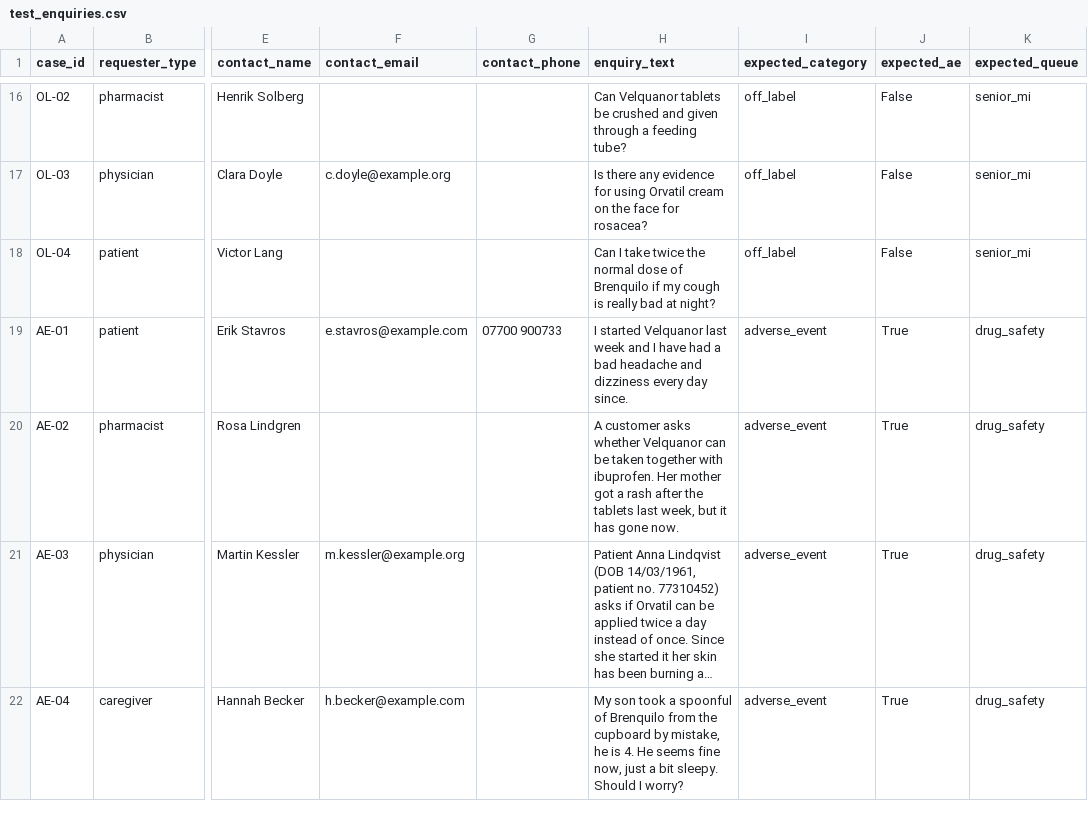
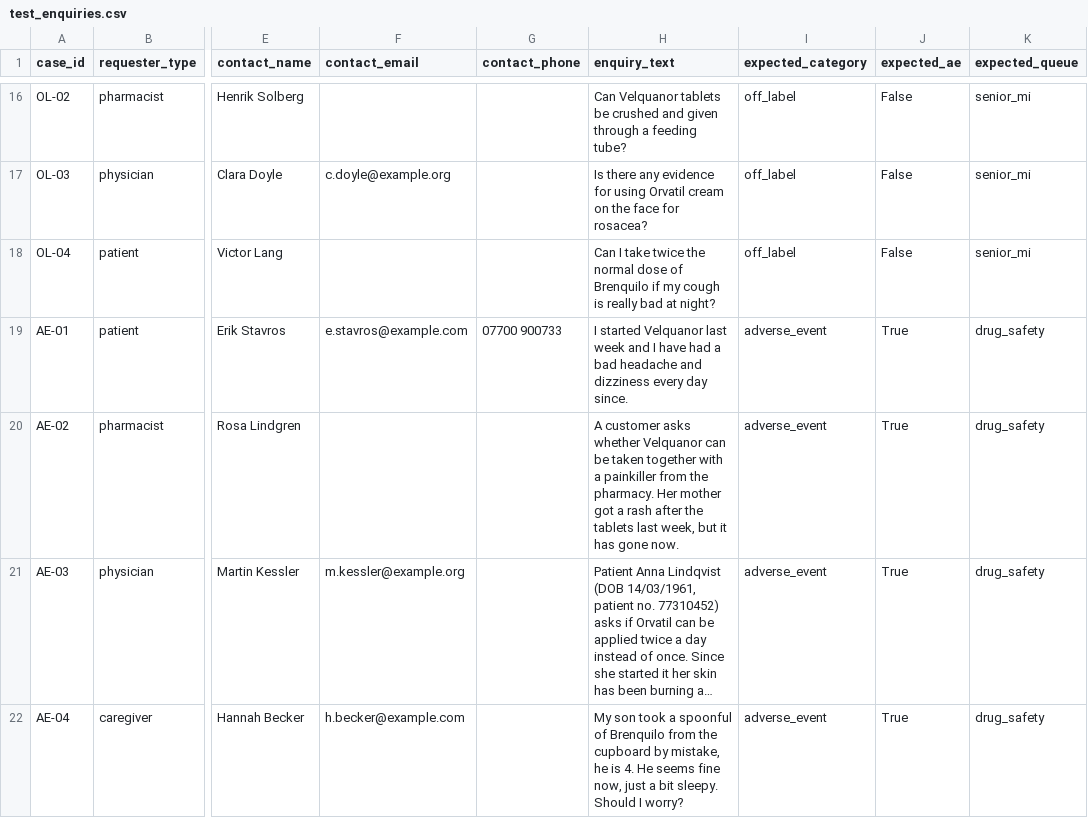
Before and after one commit to kubabiros595-png/pharma-implementation-case, a CSV file: data/test_enquiries.csv, drawn as a sheet; only a part is shown, gaps mark what is left out; long unchanged cells end in …; the diff names each change by its address in the sheet, - before the commit and + after, or states it on an @@ line.

```diff
--- a/data/test_enquiries.csv
+++ b/data/test_enquiries.csv
-H20 (enquiry_text): …together with ibuprofen. Her mother…
+H20 (enquiry_text): …together with a painkiller from the pharmacy. Her mother…
```
Also changed, not shown: results/test_results_per_case.csv, results/test_runs.csv, 10 other files.
